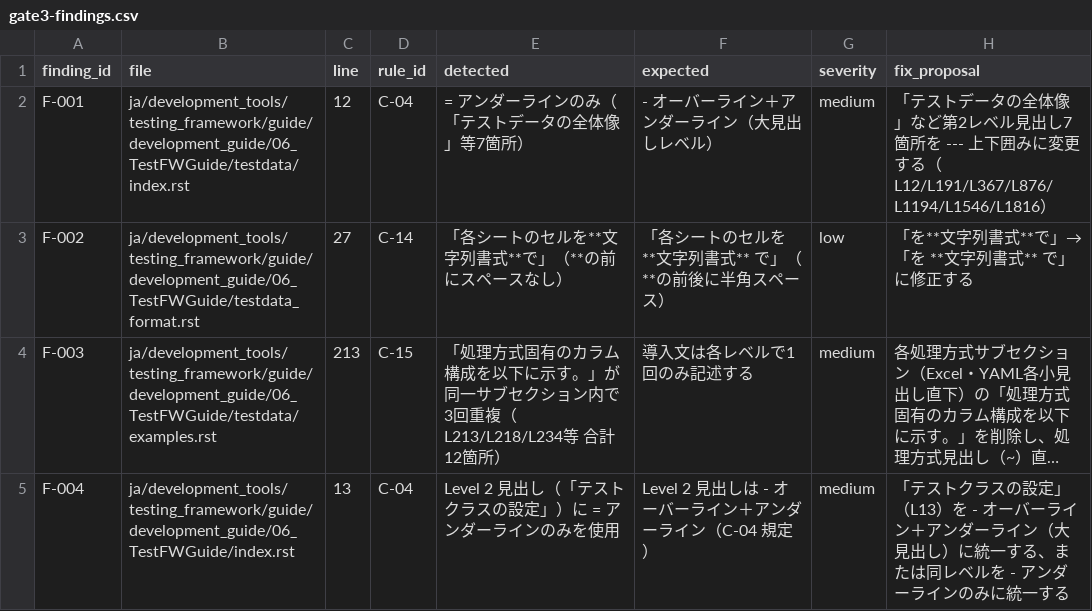
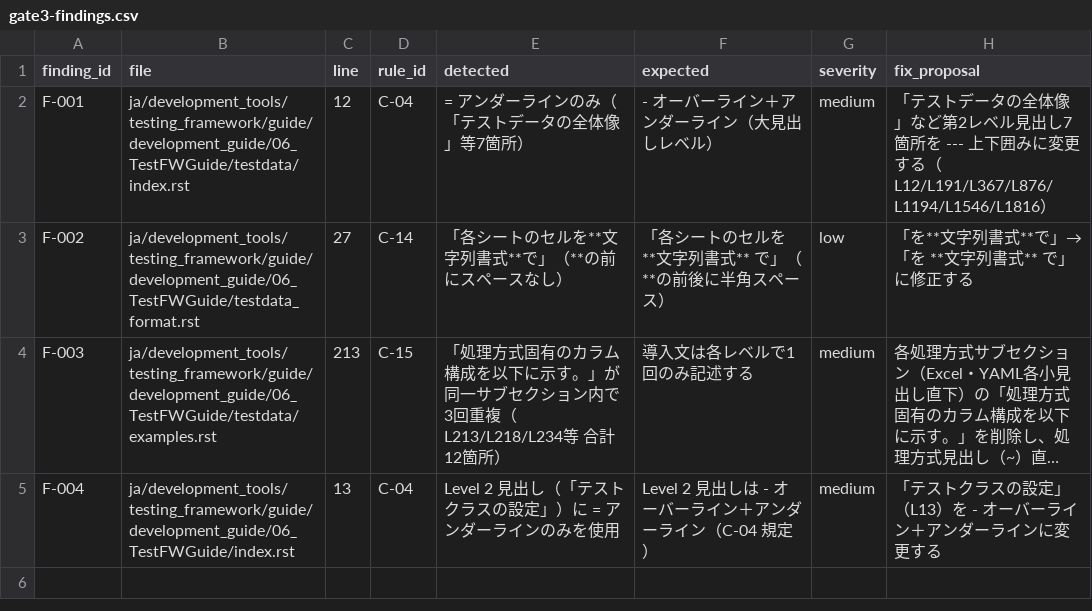
Before and after one commit to nablarch/nablarch-document, a CSV file: .rn/20260626-ntf-yaml-support/reviews/gate3-findings.csv, drawn as a sheet; long unchanged cells end in …; the diff names each change by its address in the sheet, - before the commit and + after, or states it on an @@ line.

Commit message:
fix: final corrections to gate3 review artifacts — C-01 L23, C-07 note, F-004 fix_proposal

```diff
--- a/.rn/20260626-ntf-yaml-support/reviews/gate3-findings.csv
+++ b/.rn/20260626-ntf-yaml-support/reviews/gate3-findings.csv
-H5 (fix_proposal): …ーライン（大見出し）に統一する、または同レベルを - アンダーラインのみに統一する
+H5 (fix_proposal): …ーラインに変更する
```
Also changed, not shown: 1 other file.
